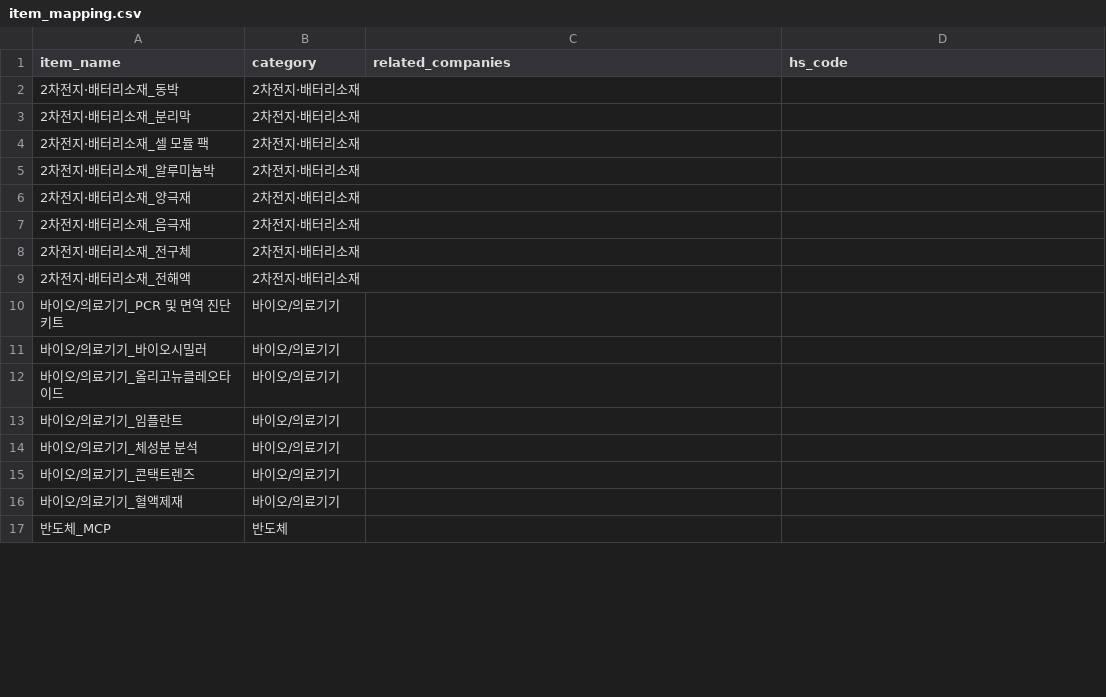
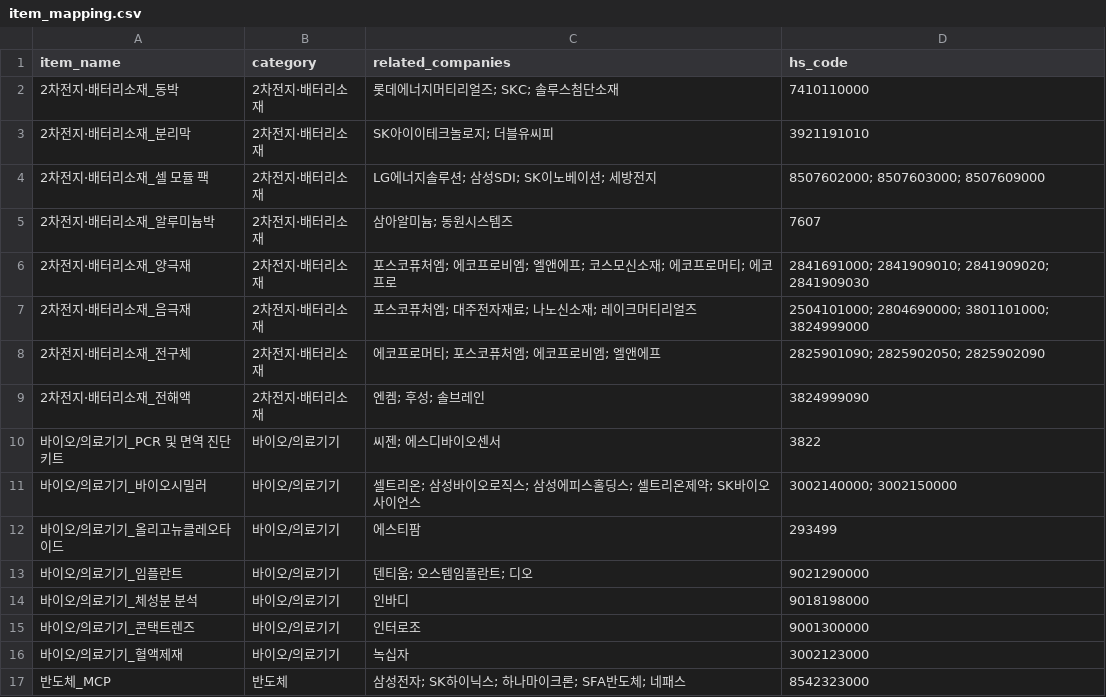
Before and after one commit to wowwowwow-sudo/trade-data-dashboard, a CSV file: config/item_mapping.csv, drawn as a sheet; only a part is shown; the diff covers the shown part only.

```diff
--- a/config/item_mapping.csv
+++ b/config/item_mapping.csv
@@ -1,17 +1,17 @@
 item_name,category,related_companies,hs_code
-2차전지·배터리소재_동박,2차전지·배터리소재,,
-2차전지·배터리소재_분리막,2차전지·배터리소재,,
-2차전지·배터리소재_셀 모듈 팩,2차전지·배터리소재,,
-2차전지·배터리소재_알루미늄박,2차전지·배터리소재,,
-2차전지·배터리소재_양극재,2차전지·배터리소재,,
-2차전지·배터리소재_음극재,2차전지·배터리소재,,
-2차전지·배터리소재_전구체,2차전지·배터리소재,,
-2차전지·배터리소재_전해액,2차전지·배터리소재,,
-바이오/의료기기_PCR 및 면역 진단키트,바이오/의료기기,,
-바이오/의료기기_바이오시밀러,바이오/의료기기,,
-바이오/의료기기_올리고뉴클레오타이드,바이오/의료기기,,
-바이오/의료기기_임플란트,바이오/의료기기,,
-바이오/의료기기_체성분 분석,바이오/의료기기,,
-바이오/의료기기_콘택트렌즈,바이오/의료기기,,
-바이오/의료기기_혈액제재,바이오/의료기기,,
-반도체_MCP,반도체,,
+2차전지·배터리소재_동박,2차전지·배터리소재,롯데에너지머티리얼즈; SKC; 솔루스첨단소재,7410110000
+2차전지·배터리소재_분리막,2차전지·배터리소재,SK아이이테크놀로지; 더블유씨피,3921191010
+2차전지·배터리소재_셀 모듈 팩,2차전지·배터리소재,LG에너지솔루션; 삼성SDI; SK이노베이션; 세방전지,8507602000; 8507603000; 8507609000
+2차전지·배터리소재_알루미늄박,2차전지·배터리소재,삼아알미늄; 동원시스템즈,7607
+2차전지·배터리소재_양극재,2차전지·배터리소재,포스코퓨처엠; 에코프로비엠; 엘앤에프; 코스모신소재; 에코프로머티; 에코프로,2841691000; 2841909010; 2841909020; 2841909030
+2차전지·배터리소재_음극재,2차전지·배터리소재,포스코퓨처엠; 대주전자재료; 나노신소재; 레이크머티리얼즈,2504101000; 2804690000; 3801101000; 3824999000
+2차전지·배터리소재_전구체,2차전지·배터리소재,에코프로머티; 포스코퓨처엠; 에코프로비엠; 엘앤에프,2825901090; 2825902050; 2825902090
+2차전지·배터리소재_전해액,2차전지·배터리소재,엔켐; 후성; 솔브레인,3824999090
+바이오/의료기기_PCR 및 면역 진단키트,바이오/의료기기,씨젠; 에스디바이오센서,3822
+바이오/의료기기_바이오시밀러,바이오/의료기기,셀트리온; 삼성바이오로직스; 삼성에피스홀딩스; 셀트리온제약; SK바이오사이언스,3002140000; 3002150000
+바이오/의료기기_올리고뉴클레오타이드,바이오/의료기기,에스티팜,293499
+바이오/의료기기_임플란트,바이오/의료기기,덴티움; 오스템임플란트; 디오,9021290000
+바이오/의료기기_체성분 분석,바이오/의료기기,인바디,9018198000
+바이오/의료기기_콘택트렌즈,바이오/의료기기,인터로조,9001300000
+바이오/의료기기_혈액제재,바이오/의료기기,녹십자,3002123000
+반도체_MCP,반도체,삼성전자; SK하이닉스; 하나마이크론; SFA반도체; 네패스,8542323000
```
Also changed, not shown: 5 added rows and 80 edited cells elsewhere in this file, 2 other files.
